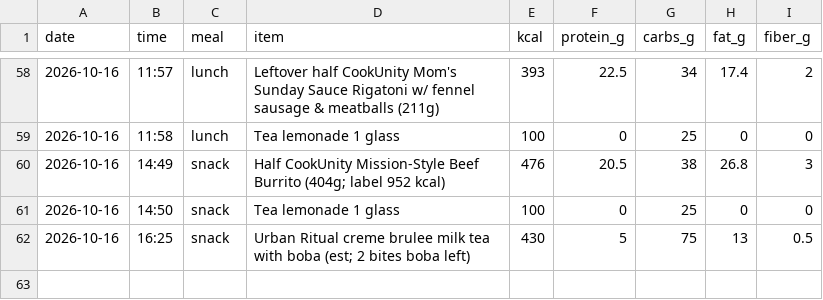
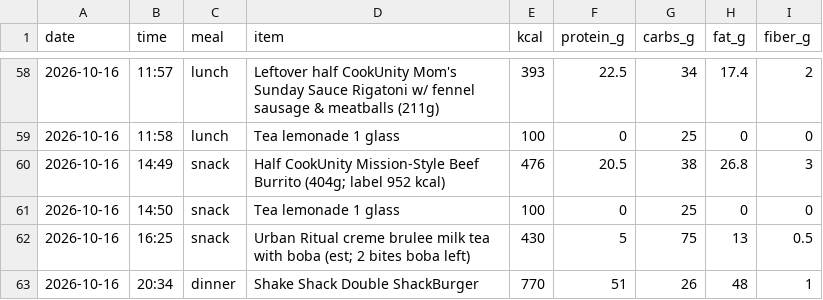
Before and after one commit to pondorasti/pondorasti, a CSV file: apps/macro/content/meals.csv, drawn as a sheet; only a part is shown, gaps mark what is left out.

Commit message:
macro: log meals

```diff
--- a/apps/macro/content/meals.csv
+++ b/apps/macro/content/meals.csv
@@ -62 +62,2 @@ date,time,meal,item,kcal,protein_g,carbs_g,fat_g,fiber_g
 2026-10-16,16:25,snack,Urban Ritual creme brulee milk tea with boba (est; 2 bites boba left),430,5,75,13,0.5
+2026-10-16,20:34,dinner,Shake Shack Double ShackBurger,770,51,26,48,1
```
